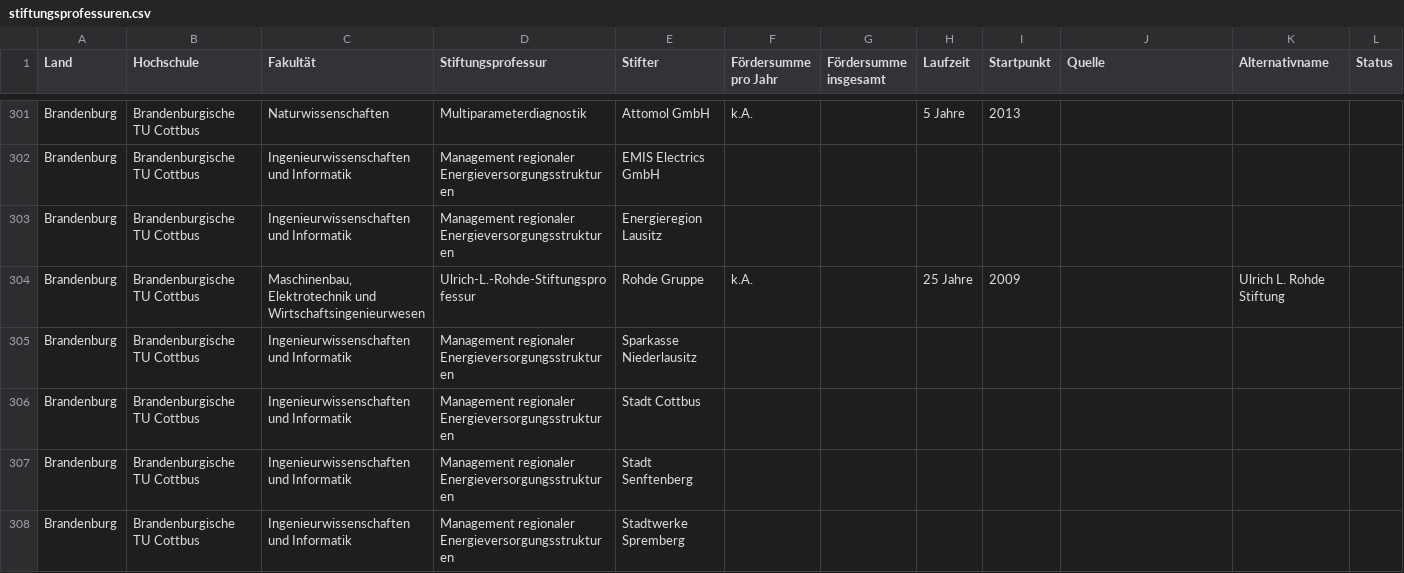
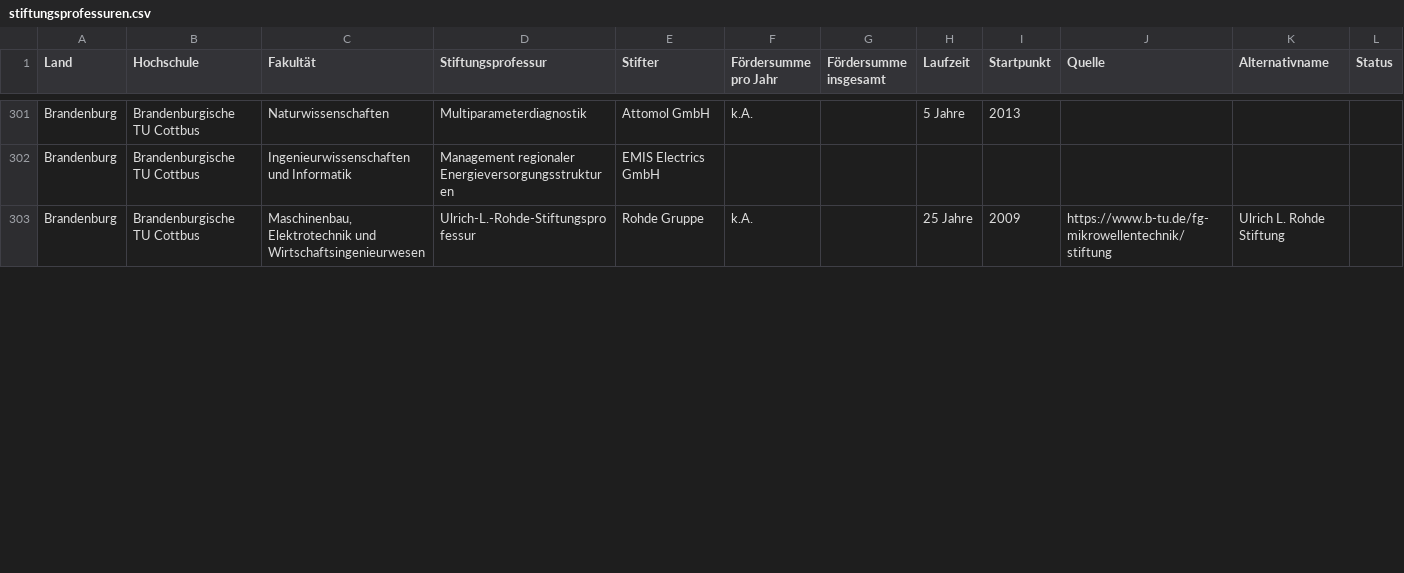
Before and after one commit to netAction/hochschulwatch, a CSV file: import/daten/stiftungsprofessuren.csv, drawn as a sheet; only a part is shown, gaps mark what is left out; the diff covers the shown part only.

```diff
--- a/import/daten/stiftungsprofessuren.csv
+++ b/import/daten/stiftungsprofessuren.csv
@@ -302,7 +302,2 @@ Brandenburg;Brandenburgische TU Cottbus;Naturwissenschaften;Multiparameterdiagno
 Brandenburg;Brandenburgische TU Cottbus;Ingenieurwissenschaften und Informatik;Management regionaler Energieversorgungsstrukturen;EMIS Electrics GmbH;;;;;;;
-Brandenburg;Brandenburgische TU Cottbus;Ingenieurwissenschaften und Informatik;Management regionaler Energieversorgungsstrukturen;Energieregion Lausitz;;;;;;;
-Brandenburg;Brandenburgische TU Cottbus;Maschinenbau, Elektrotechnik und Wirtschaftsingenieurwesen;Ulrich-L.-Rohde-Stiftungsprofessur;Rohde Gruppe;k.A.;;25 Jahre;2009;;Ulrich L. Rohde Stiftung;
-Brandenburg;Brandenburgische TU Cottbus;Ingenieurwissenschaften und Informatik;Management regionaler Energieversorgungsstrukturen;Sparkasse Niederlausitz;;;;;;;
-Brandenburg;Brandenburgische TU Cottbus;Ingenieurwissenschaften und Informatik;Management regionaler Energieversorgungsstrukturen;Stadt Cottbus;;;;;;;
-Brandenburg;Brandenburgische TU Cottbus;Ingenieurwissenschaften und Informatik;Management regionaler Energieversorgungsstrukturen;Stadt Senftenberg;;;;;;;
-Brandenburg;Brandenburgische TU Cottbus;Ingenieurwissenschaften und Informatik;Management regionaler Energieversorgungsstrukturen;Stadtwerke Spremberg;;;;;;;
+Brandenburg;Brandenburgische TU Cottbus;Maschinenbau, Elektrotechnik und Wirtschaftsingenieurwesen;Ulrich-L.-Rohde-Stiftungsprofessur;Rohde Gruppe;k.A.;;25 Jahre;2009;https://www.b-tu.de/fg-mikrowellentechnik/stiftung;Ulrich L. Rohde Stiftung;
```
Also changed, not shown: 6 edited cells elsewhere in this file, import/daten/foerderer.csv, import/daten/kooperation.csv, 1 other file.
